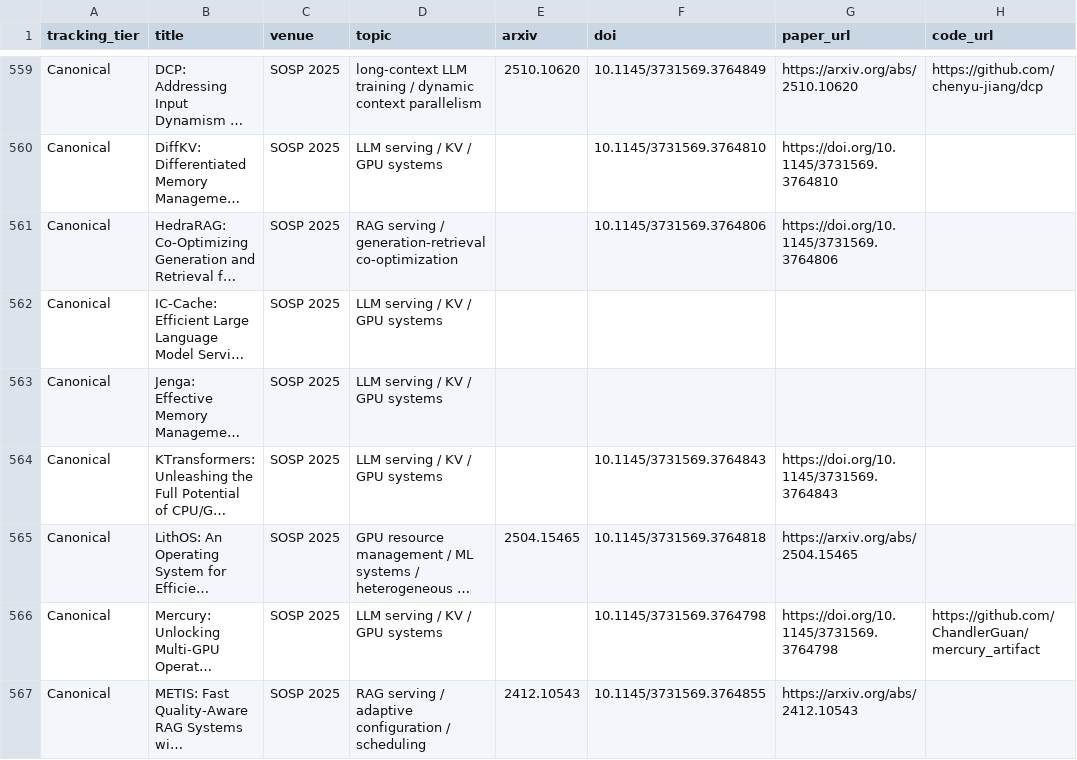
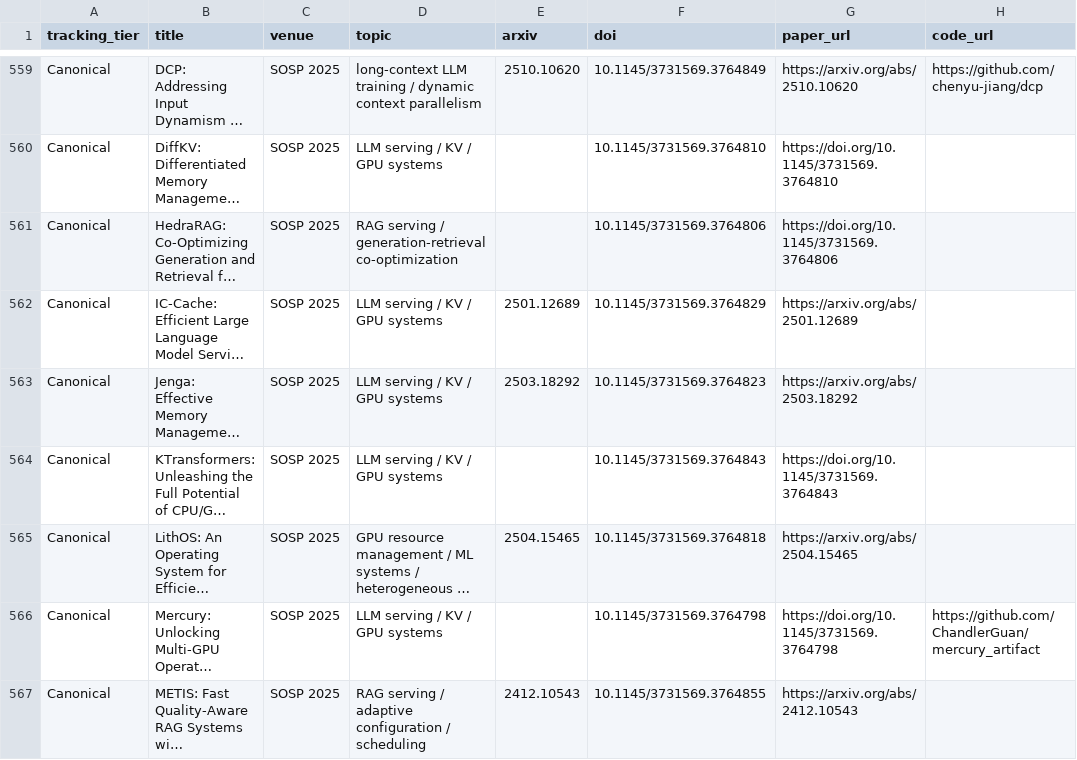
Before and after one commit to WangZhican/efficient-ml-landscape, a CSV file: data/classical.csv, drawn as a sheet; only a part is shown, gaps mark what is left out; long unchanged cells end in …; the diff names each change by its address in the sheet, - before the commit and + after, or states it on an @@ line.

```diff
--- a/data/classical.csv
+++ b/data/classical.csv
-E562 (arxiv): (empty)
+E562 (arxiv): 2501.12689
-F562 (doi): (empty)
+F562 (doi): 10.1145/3731569.3764829
-G562 (paper_url): (empty)
+G562 (paper_url): https://arxiv.org/abs/2501.12689
-E563 (arxiv): (empty)
+E563 (arxiv): 2503.18292
-F563 (doi): (empty)
+F563 (doi): 10.1145/3731569.3764823
-G563 (paper_url): (empty)
+G563 (paper_url): https://arxiv.org/abs/2503.18292
```
Also changed, not shown: data/papers.csv, 9 other files.
